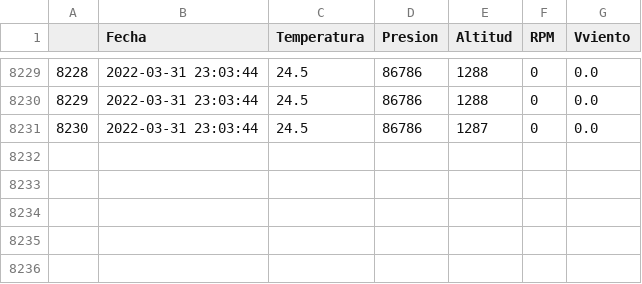
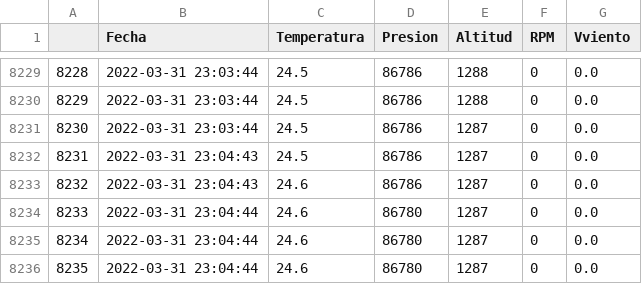
Before and after one commit to AndresG25/NuevaPrueba, a CSV file: data1.csv, drawn as a sheet; only a part is shown, gaps mark what is left out.

```diff
--- a/data1.csv
+++ b/data1.csv
@@ -8231 +8231,6 @@
 "8230",2022-03-31 23:03:44,"24.5","86786","1287","0","0.0"
+"8231",2022-03-31 23:04:43,"24.5","86786","1287","0","0.0"
+"8232",2022-03-31 23:04:43,"24.6","86786","1287","0","0.0"
+"8233",2022-03-31 23:04:44,"24.6","86780","1287","0","0.0"
+"8234",2022-03-31 23:04:44,"24.6","86780","1287","0","0.0"
+"8235",2022-03-31 23:04:44,"24.6","86780","1287","0","0.0"
```
Also changed, not shown: 1 other file.
